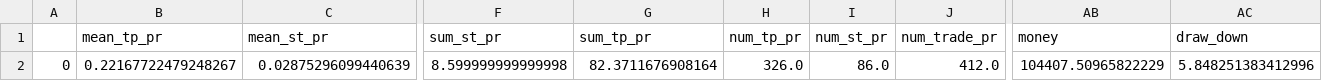
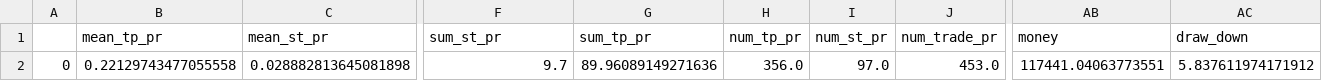
Before and after one commit to Mehrshad-Sorena/ShadBot, a CSV file: src/indicators/MACD/GeneticLearning_DB/superhuman/primary/buy/XAUUSD_i.csv, drawn as a sheet; only a part is shown, gaps mark what is left out; the diff covers the shown part only; the diff names each change by its address in the sheet, - before the commit and + after, or states it on an @@ line.

```diff
--- a/src/indicators/MACD/GeneticLearning_DB/superhuman/primary/buy/XAUUSD_i.csv
+++ b/src/indicators/MACD/GeneticLearning_DB/superhuman/primary/buy/XAUUSD_i.csv
-B2 (mean_tp_pr): 0.22167722479248267
+B2 (mean_tp_pr): 0.22129743477055558
-C2 (mean_st_pr): 0.02875296099440639
+C2 (mean_st_pr): 0.028882813645081898
-F2 (sum_st_pr): 8.599999999999998
+F2 (sum_st_pr): 9.7
-G2 (sum_tp_pr): 82.3711676908164
+G2 (sum_tp_pr): 89.96089149271636
-H2 (num_tp_pr): 326.0
+H2 (num_tp_pr): 356.0
-I2 (num_st_pr): 86.0
+I2 (num_st_pr): 97.0
-J2 (num_trade_pr): 412.0
+J2 (num_trade_pr): 453.0
-AB2 (money): 104407.50965822229
+AB2 (money): 117441.04063773551
-AC2 (draw_down): 5.848251383412996
+AC2 (draw_down): 5.837611974171912
```
Also changed, not shown: 1 edited cell elsewhere in this file, src/indicators/MACD/GeneticLearning_DB/society/primary/buy/XAUUSD_i.csv, src/indicators/StochAstic/GeneticLearning_DB/elites/primary/buy/XAUUSD_i_ChromosomeResults.csv, 8 other files.
